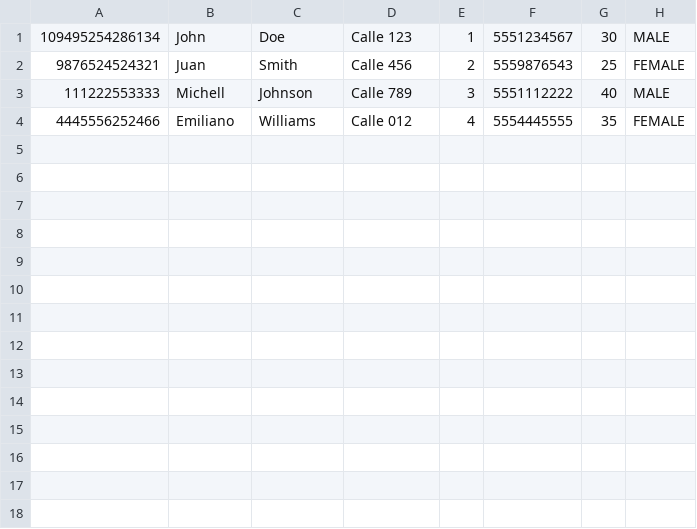
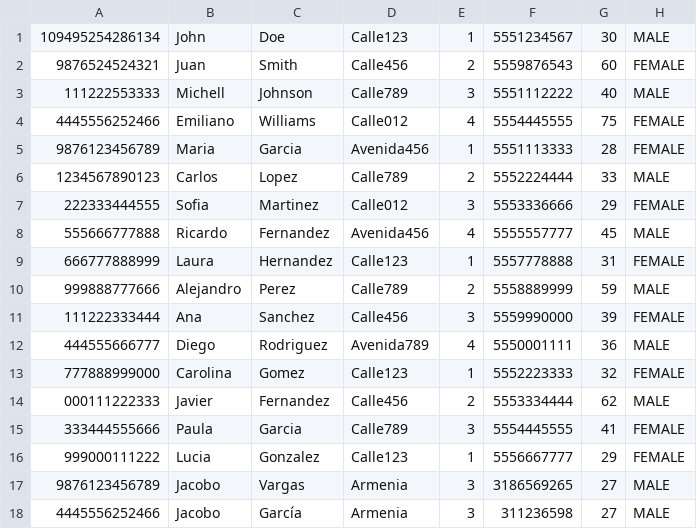
Before and after one commit to Jacobo-Vargas/Final, a CSV file: mercadoApp/src/main/resources/fileCsv/clientes.csv, drawn as a sheet.

```diff
--- a/mercadoApp/src/main/resources/fileCsv/clientes.csv
+++ b/mercadoApp/src/main/resources/fileCsv/clientes.csv
@@ -1,4 +1,18 @@
-109495254286134,John,Doe,Calle 123,1,5551234567,30,MALE
-9876524524321,Juan,Smith,Calle 456,2,5559876543,25,FEMALE
-111222553333,Michell,Johnson,Calle 789,3,5551112222,40,MALE
-4445556252466,Emiliano,Williams,Calle 012,4,5554445555,35,FEMALE
+109495254286134,John,Doe,Calle123,1,5551234567,30,MALE
+9876524524321,Juan,Smith,Calle456,2,5559876543,60,FEMALE
+111222553333,Michell,Johnson,Calle789,3,5551112222,40,MALE
+4445556252466,Emiliano,Williams,Calle012,4,5554445555,75,FEMALE
+9876123456789,Maria,Garcia,Avenida456,1,5551113333,28,FEMALE
+1234567890123,Carlos,Lopez,Calle789,2,5552224444,33,MALE
+222333444555,Sofia,Martinez,Calle012,3,5553336666,29,FEMALE
+555666777888,Ricardo,Fernandez,Avenida456,4,5555557777,45,MALE
+666777888999,Laura,Hernandez,Calle123,1,5557778888,31,FEMALE
+999888777666,Alejandro,Perez,Calle789,2,5558889999,59,MALE
+111222333444,Ana,Sanchez,Calle456,3,5559990000,39,FEMALE
+444555666777,Diego,Rodriguez,Avenida789,4,5550001111,36,MALE
+777888999000,Carolina,Gomez,Calle123,1,5552223333,32,FEMALE
+000111222333,Javier,Fernandez,Calle456,2,5553334444,62,MALE
+333444555666,Paula,Garcia,Calle789,3,5554445555,41,FEMALE
+999000111222,Lucia,Gonzalez,Calle123,1,5556667777,29,FEMALE
+9876123456789,Jacobo,Vargas,Armenia,3,3186569265,27,MALE
+4445556252466,Jacobo,García,Armenia,3,311236598,27,MALE
```
Also changed, not shown: 31 other files.
